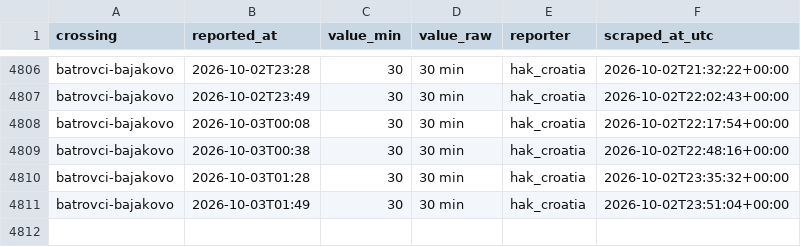
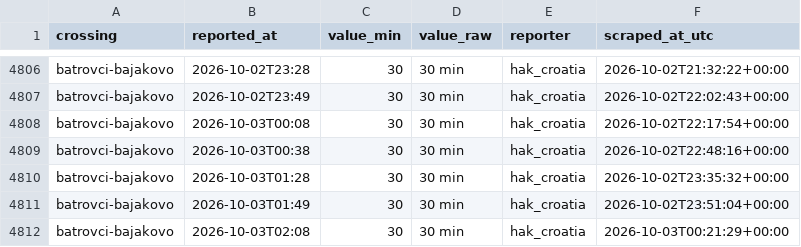
Before and after one commit to brankojosipovic/border-wait, a CSV file: data/batrovci-bajakovo.csv, drawn as a sheet; only a part is shown, gaps mark what is left out; the diff names each change by its address in the sheet, - before the commit and + after, or states it on an @@ line.

```diff
--- a/data/batrovci-bajakovo.csv
+++ b/data/batrovci-bajakovo.csv
+row 4812: batrovci-bajakovo | 2026-10-03T02:08 | 30 | 30 min | hak_croatia | 2026-10-03T00:21:29+00:00
```
Also changed, not shown: data/horgos-roszke.csv, data/roszke-horgos.csv, 1 other file.
